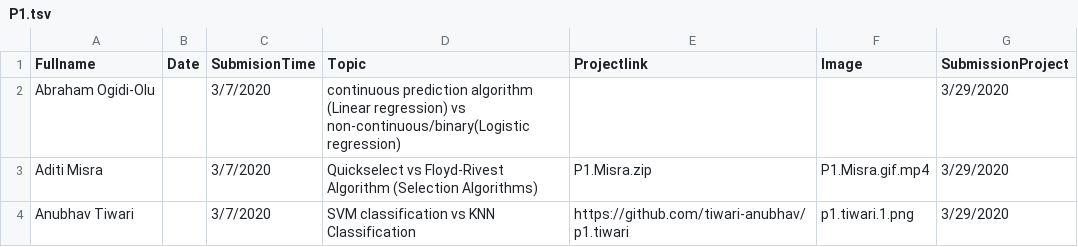
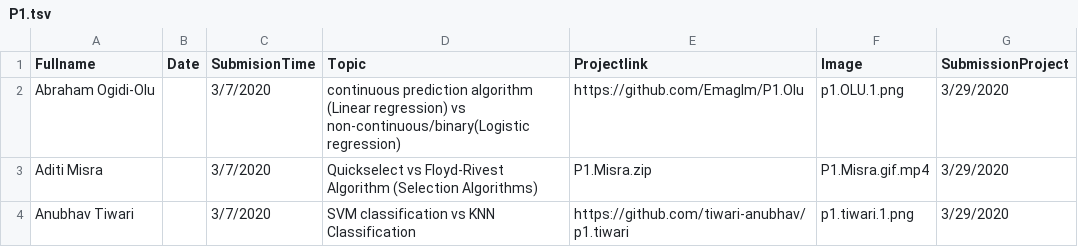
Before and after one commit to iDataVisualizationLab/CS5352, a TSV file: data/P1.tsv, drawn as a sheet; only a part is shown.

```diff
--- a/data/P1.tsv
+++ b/data/P1.tsv
@@ -1,3 +1,3 @@
 Fullname	Date	SubmisionTime	Topic	Projectlink	Image	SubmissionProject
-Abraham Ogidi-Olu		3/7/2020	continuous prediction algorithm (Linear regression) vs non-continuous/binary(Logistic regression)			3/29/2020
+Abraham Ogidi-Olu		3/7/2020	continuous prediction algorithm (Linear regression) vs non-continuous/binary(Logistic regression)	https://github.com/EmagIm/P1.Olu	p1.OLU.1.png	3/29/2020
 Aditi Misra		3/7/2020	Quickselect vs Floyd-Rivest Algorithm (Selection Algorithms)	P1.Misra.zip	P1.Misra.gif.mp4	3/29/2020
```
Also changed, not shown: 1 other file.
